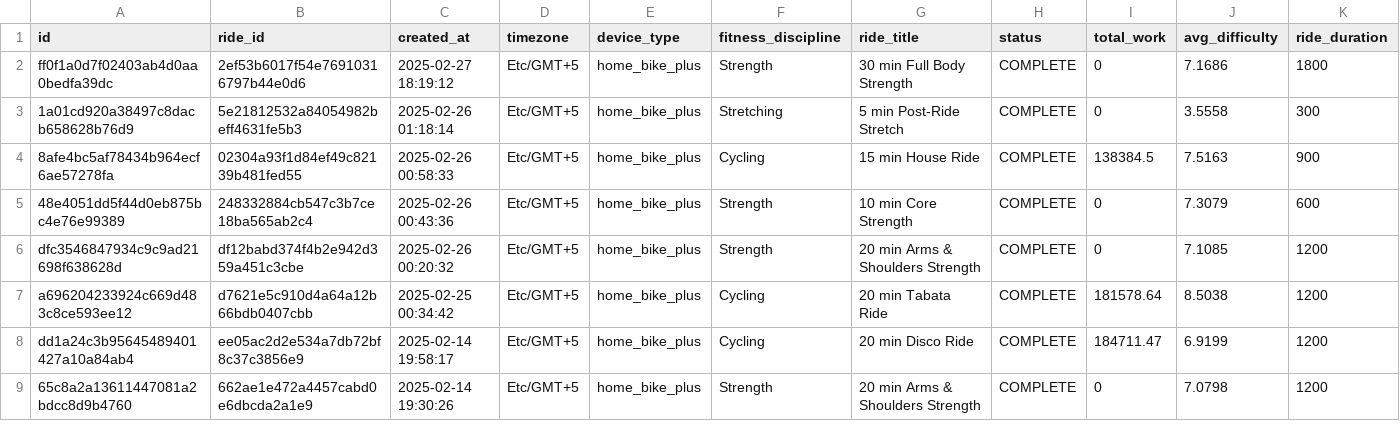
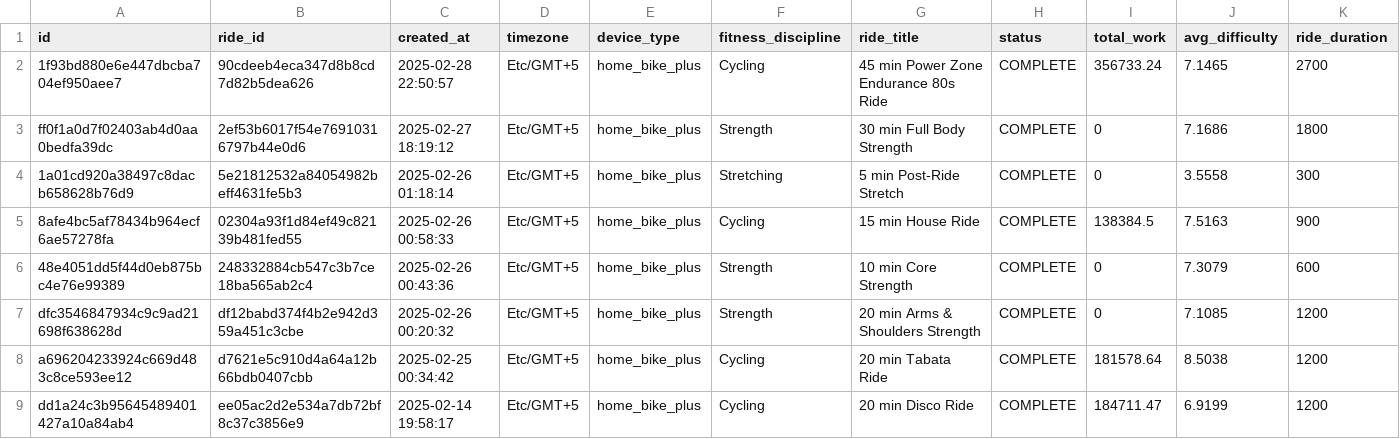
Before and after one commit to tashapiro/pelotanya, a CSV file: data/peloton_data.csv, drawn as a sheet; only a part is shown; the shorter side is filled out with more unchanged rows; rows hold the shown columns only; the diff names each change by its address in the sheet, - before the commit and + after, or states it on an @@ line.

Commit message:
Update data

```diff
--- a/data/peloton_data.csv
+++ b/data/peloton_data.csv
+row 2: 1f93bd880e6e447dbcba704ef950aee7 | 90cdeeb4eca347d8b8cd7d82b5dea626 | 2025-02-28 22:50:57 | Etc/GMT+5 | home_bike_plus | Cycling | 45 min Power Zone Endurance 80s Ride | COMPLETE | 356733.24 | 7.1465 | 2700
```
